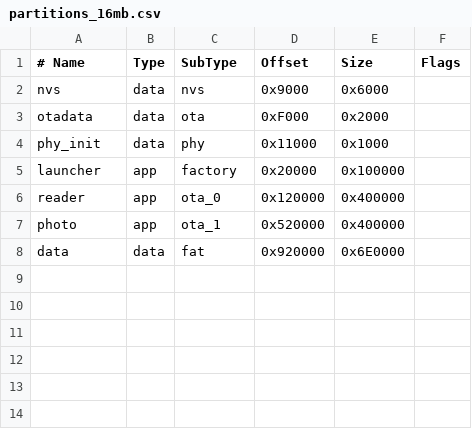
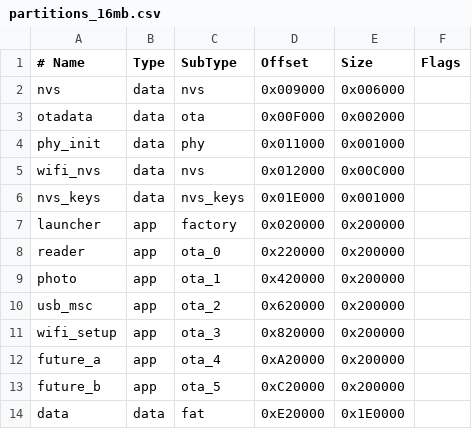
Before and after one commit to mad462/ink-reader, a CSV file: partitions/partitions_16mb.csv, drawn as a sheet.

```diff
--- a/partitions/partitions_16mb.csv
+++ b/partitions/partitions_16mb.csv
@@ -1,8 +1,14 @@
 # Name,     Type, SubType, Offset,   Size,     Flags
-nvs,        data, nvs,     0x9000,   0x6000,
-otadata,    data, ota,     0xF000,   0x2000,
-phy_init,   data, phy,     0x11000,  0x1000,
-launcher,   app,  factory, 0x20000,  0x100000,
-reader,     app,  ota_0,   0x120000, 0x400000,
-photo,      app,  ota_1,   0x520000, 0x400000,
-data,       data, fat,     0x920000, 0x6E0000,
+nvs,        data, nvs,      0x009000, 0x006000,
+otadata,    data, ota,      0x00F000, 0x002000,
+phy_init,   data, phy,      0x011000, 0x001000,
+wifi_nvs,   data, nvs,      0x012000, 0x00C000,
+nvs_keys,   data, nvs_keys, 0x01E000, 0x001000,
+launcher,   app,  factory,  0x020000, 0x200000,
+reader,     app,  ota_0,    0x220000, 0x200000,
+photo,      app,  ota_1,    0x420000, 0x200000,
+usb_msc,    app,  ota_2,    0x620000, 0x200000,
+wifi_setup, app,  ota_3,    0x820000, 0x200000,
+future_a,   app,  ota_4,    0xA20000, 0x200000,
+future_b,   app,  ota_5,    0xC20000, 0x200000,
+data,       data, fat,      0xE20000, 0x1E0000,
```
Also changed, not shown: 25 other files.
